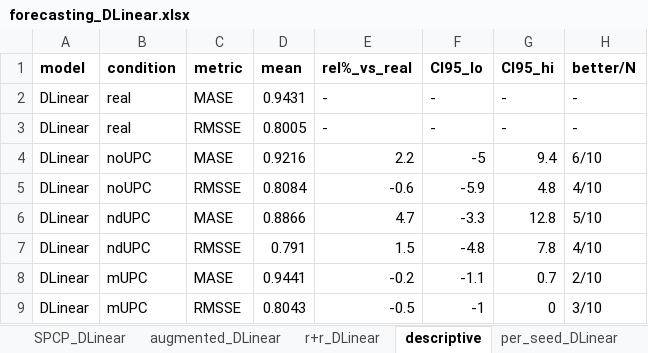
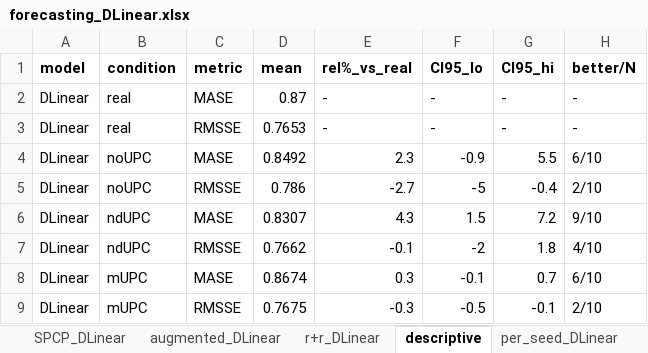
Before and after one commit to mmeism/SynTiSeD_data, an Excel workbook: experiments/forecasting/forecasting_DLinear.xlsx, sheet descriptive, drawn as a sheet; only a part is shown; values as stored, in another font and other column widths than the file's, no borders; the diff covers the shown part only; the diff names each change by its address in the sheet, - before the commit and + after, or states it on an @@ line.

```diff
--- a/experiments/forecasting/forecasting_DLinear.xlsx (sheet descriptive)
+++ b/experiments/forecasting/forecasting_DLinear.xlsx (sheet descriptive)
-D2 (mean): 0.9431
+D2 (mean): 0.87
-D3 (mean): 0.8005
+D3 (mean): 0.7653
-D4 (mean): 0.9216
+D4 (mean): 0.8492
-E4 (rel%_vs_real): 2.2
+E4 (rel%_vs_real): 2.3
-F4 (CI95_lo): -5
+F4 (CI95_lo): -0.9
-G4 (CI95_hi): 9.4
+G4 (CI95_hi): 5.5
-D5 (mean): 0.8084
+D5 (mean): 0.786
-E5 (rel%_vs_real): -0.6
+E5 (rel%_vs_real): -2.7
-F5 (CI95_lo): -5.9
+F5 (CI95_lo): -5
-G5 (CI95_hi): 4.8
+G5 (CI95_hi): -0.4
-H5 (better/N): 4/10
+H5 (better/N): 2/10
-D6 (mean): 0.8866
+D6 (mean): 0.8307
-E6 (rel%_vs_real): 4.7
+E6 (rel%_vs_real): 4.3
-F6 (CI95_lo): -3.3
+F6 (CI95_lo): 1.5
-G6 (CI95_hi): 12.8
+G6 (CI95_hi): 7.2
-H6 (better/N): 5/10
+H6 (better/N): 9/10
-D7 (mean): 0.791
+D7 (mean): 0.7662
-E7 (rel%_vs_real): 1.5
+E7 (rel%_vs_real): -0.1
-F7 (CI95_lo): -4.8
+F7 (CI95_lo): -2
-G7 (CI95_hi): 7.8
+G7 (CI95_hi): 1.8
-D8 (mean): 0.9441
+D8 (mean): 0.8674
-E8 (rel%_vs_real): -0.2
+E8 (rel%_vs_real): 0.3
-F8 (CI95_lo): -1.1
+F8 (CI95_lo): -0.1
-H8 (better/N): 2/10
+H8 (better/N): 6/10
-D9 (mean): 0.8043
+D9 (mean): 0.7675
-E9 (rel%_vs_real): -0.5
+E9 (rel%_vs_real): -0.3
-F9 (CI95_lo): -1
+F9 (CI95_lo): -0.5
-G9 (CI95_hi): 0
+G9 (CI95_hi): -0.1
-H9 (better/N): 3/10
+H9 (better/N): 2/10
```
Also changed, not shown: 48 edited cells elsewhere in this sheet, sheet per_seed_DLinear, sheet real_DLinear, sheet rUPC_DLinear, sheet augmented_DLinear, sheet r+r_DLinear, sheet SPCP_DLinear, 5 more sheets, experiments/forecasting/forecasting_NBEATS.xlsx, 1 other file.
